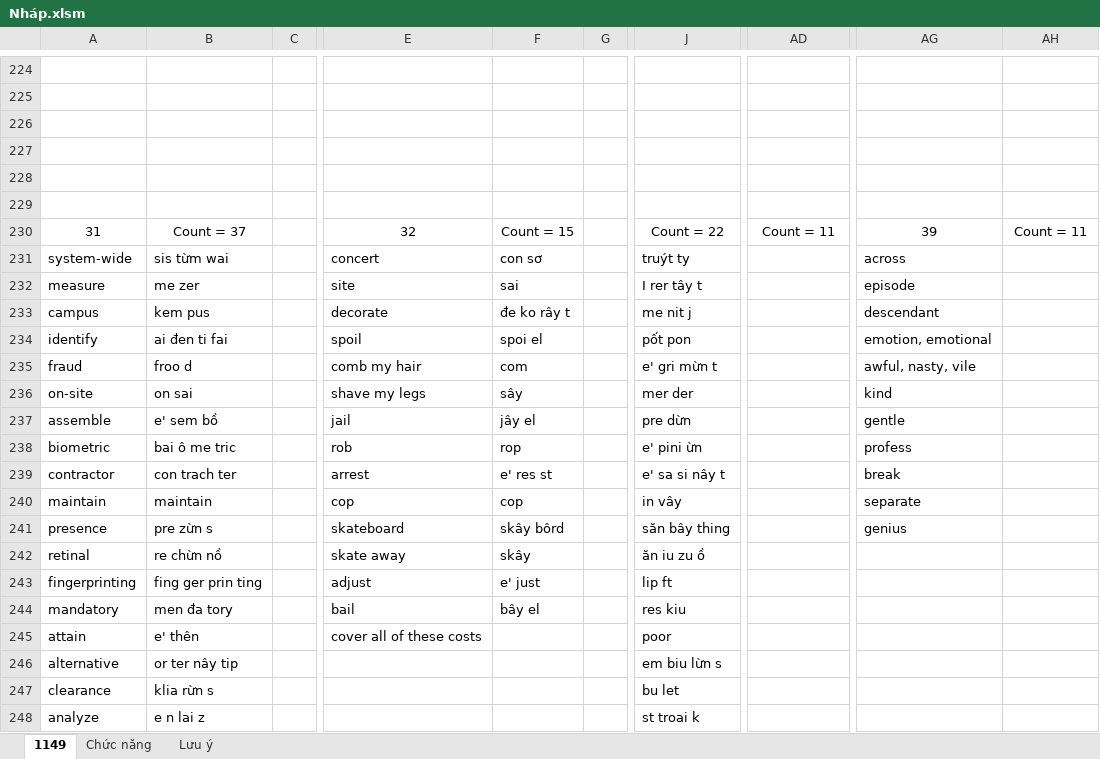
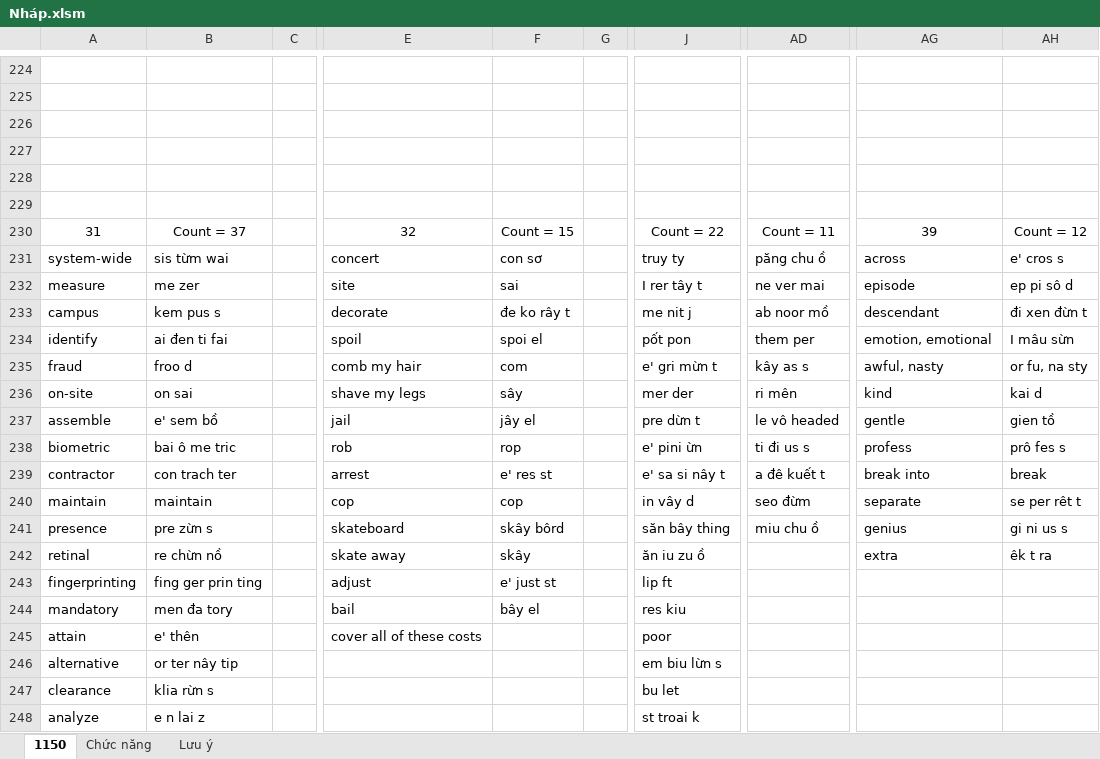
Before and after one commit to thaidh-dev/Engrisk, an Excel workbook: Nháp.xlsm, sheet 1150, drawn as a sheet; only a part is shown, gaps mark what is left out; values as stored, in another font and other column widths than the file's, no borders; the diff covers the shown part only; the diff names each change by its address in the sheet, - before the commit and + after, or states it on an @@ line.

```diff
--- a/Nháp.xlsm (sheet 1150)
+++ b/Nháp.xlsm (sheet 1150)
-sheet tab: 1149
+sheet tab: 1150
-AH230: Count = 11
+AH230: Count = 12
-J231: truýt ty
+J231: truy ty
-AD231: (empty)
+AD231: păng chu ồ
-AH231: (empty)
+AH231: e' cros s
-AD232: (empty)
+AD232: ne ver mai
-AH232: (empty)
+AH232: ep pi sô d
-B233: kem pus
+B233: kem pus s
-AD233: (empty)
+AD233: ab noor mồ
-AH233: (empty)
+AH233: đi xen đừn t
-AD234: (empty)
+AD234: them per
-AH234: (empty)
+AH234: I mâu sừn
-AD235: (empty)
+AD235: kây as s
-AG235: awful, nasty, vile
+AG235: awful, nasty
-AH235: (empty)
+AH235: or fu, na sty
-AD236: (empty)
+AD236: ri mên
-AH236: (empty)
+AH236: kai d
-J237: pre dừn
+J237: pre dừn t
-AD237: (empty)
+AD237: le vô headed
-AH237: (empty)
+AH237: gien tồ
-AD238: (empty)
+AD238: ti đi us s
-AH238: (empty)
+AH238: prô fes s
-AD239: (empty)
+AD239: a đê kuết t
-AG239: break
+AG239: break into
-AH239: (empty)
+AH239: break
-J240: in vây
+J240: in vây d
-AD240: (empty)
+AD240: seo đừm
-AH240: (empty)
+AH240: se per rêt t
-AD241: (empty)
+AD241: miu chu ồ
-AH241: (empty)
+AH241: gi ni us s
-AG242: (empty)
+AG242: extra
-AH242: (empty)
+AH242: êk t ra
-F243: e' just
+F243: e' just st
```
Also changed, not shown: 1 added row, 1 removed row and 2 edited cells elsewhere in this sheet, 3 other files.
